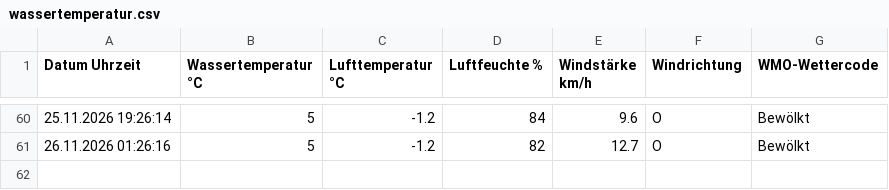
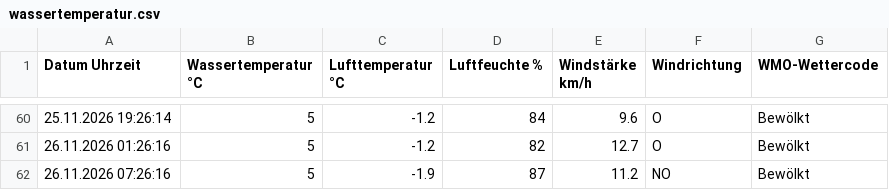
Before and after one commit to karl-hape/surftown-temperature, a CSV file: wassertemperatur.csv, drawn as a sheet; only a part is shown, gaps mark what is left out.

```diff
--- a/wassertemperatur.csv
+++ b/wassertemperatur.csv
@@ -61 +61,2 @@ Datum Uhrzeit; Wassertemperatur °C; Lufttemperatur °C; Luftfeuchte %; Windstä
 26.11.2026 01:26:16; 5; -1.2; 82; 12.7; O; Bewölkt
+26.11.2026 07:26:16; 5; -1.9; 87; 11.2; NO; Bewölkt
```
